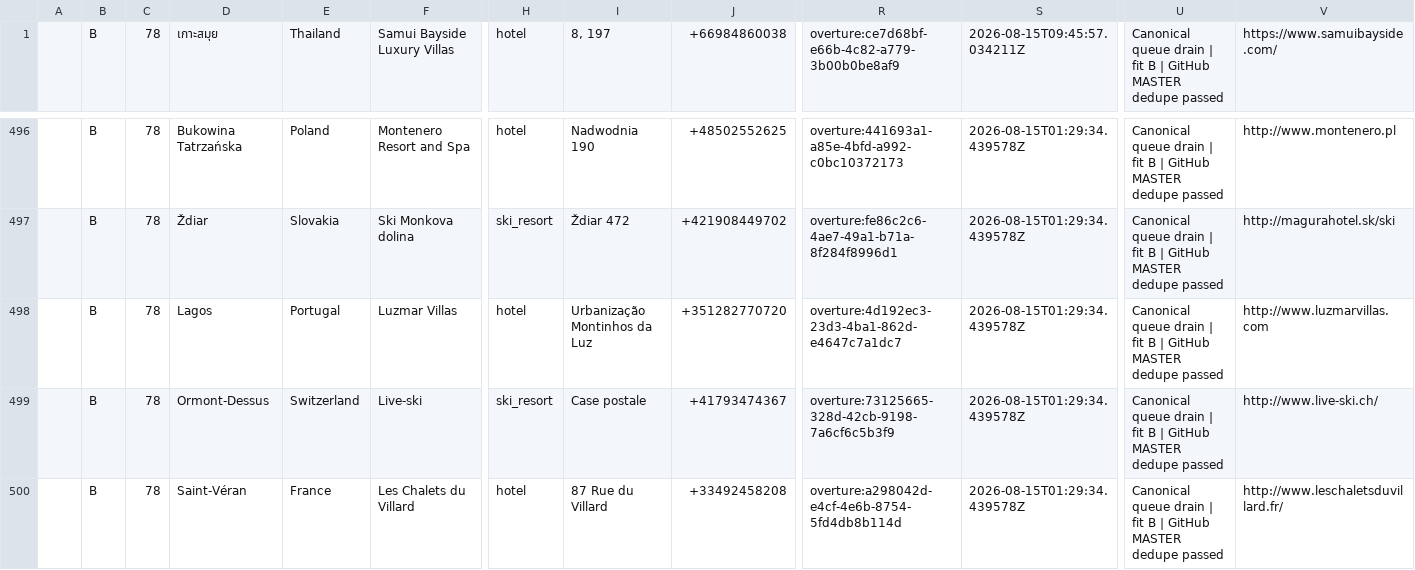
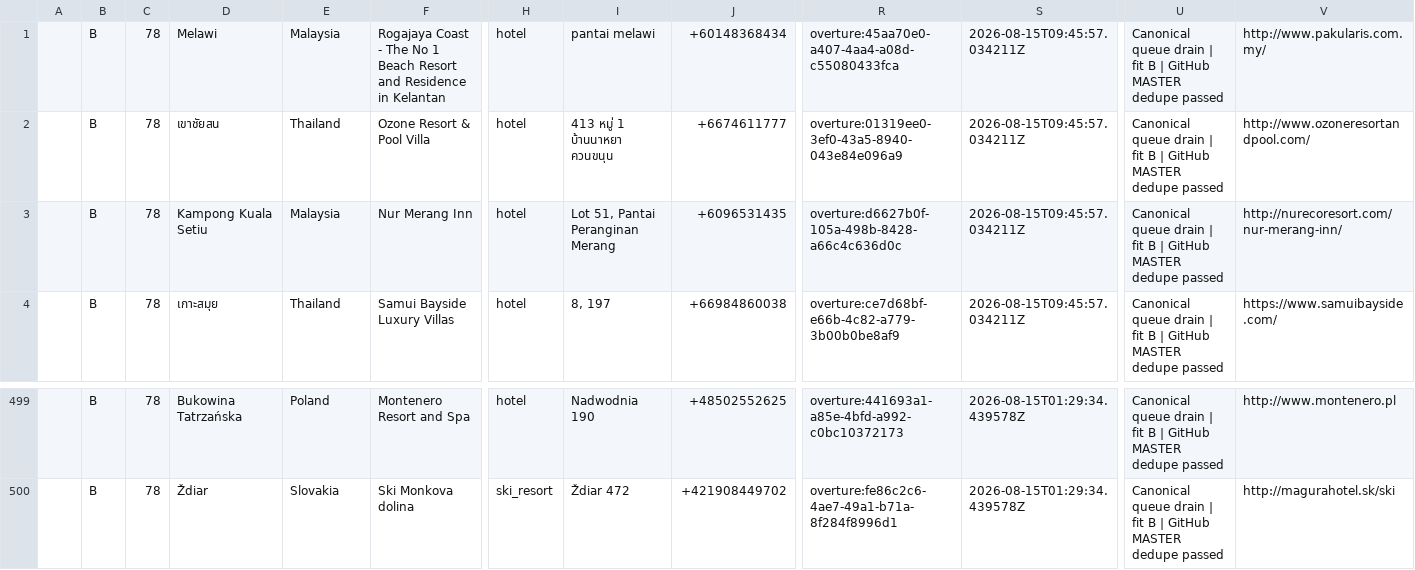
Before and after one commit to spmbiz/evergreenleadminer, a TSV file: staging/sheet_sync_latest/part-047.tsv, drawn as a sheet; only a part is shown, gaps mark what is left out; removed rows and columns are numbered as before the commit, all else as after; rows hold the shown columns only; the diff names each change by its address in the sheet, - before the commit and + after, or states it on an @@ line.

```diff
--- a/staging/sheet_sync_latest/part-047.tsv
+++ b/staging/sheet_sync_latest/part-047.tsv
+row 1:  | B | 78 | Melawi | Malaysia | Rogajaya Coast - The No 1 Beach Resort and Residence in Kelantan | hotel | pantai melawi | +60148368434 | overture:45aa70e0-a407-4aa4-a08d-c55080433fca | 2026-08-15T09:45:57.034211Z | Canonical queue drain | fit B | GitHub MASTER dedupe passed | http://www.pakularis.com.my/
+row 2:  | B | 78 | เขาชัยสน | Thailand | Ozone Resort & Pool Villa | hotel | 413 หมู่ 1 บ้านนาหยา ควนขนุน | +6674611777 | overture:01319ee0-3ef0-43a5-8940-043e84e096a9 | 2026-08-15T09:45:57.034211Z | Canonical queue drain | fit B | GitHub MASTER dedupe passed | http://www.ozoneresortandpool.com/
+row 3:  | B | 78 | Kampong Kuala Setiu | Malaysia | Nur Merang Inn | hotel | Lot 51, Pantai Peranginan Merang | +6096531435 | overture:d6627b0f-105a-498b-8428-a66c4c636d0c | 2026-08-15T09:45:57.034211Z | Canonical queue drain | fit B | GitHub MASTER dedupe passed | http://nurecoresort.com/nur-merang-inn/
-row 498:  | B | 78 | Lagos | Portugal | Luzmar Villas | hotel | Urbanização Montinhos da Luz | +351282770720 | overture:4d192ec3-23d3-4ba1-862d-e4647c7a1dc7 | 2026-08-15T01:29:34.439578Z | Canonical queue drain | fit B | GitHub MASTER dedupe passed | http://www.luzmarvillas.com
-row 499:  | B | 78 | Ormont-Dessus | Switzerland | Live-ski | ski_resort | Case postale | +41793474367 | overture:73125665-328d-42cb-9198-7a6cf6c5b3f9 | 2026-08-15T01:29:34.439578Z | Canonical queue drain | fit B | GitHub MASTER dedupe passed | http://www.live-ski.ch/
-row 500:  | B | 78 | Saint-Véran | France | Les Chalets du Villard | hotel | 87 Rue du Villard | +33492458208 | overture:a298042d-e4cf-4e6b-8754-5fd4db8b114d | 2026-08-15T01:29:34.439578Z | Canonical queue drain | fit B | GitHub MASTER dedupe passed | http://www.leschaletsduvillard.fr/
```
Also changed, not shown: staging/sheet_sync_latest/part-040.tsv, staging/sheet_sync_latest/part-041.tsv, 28 other files.
